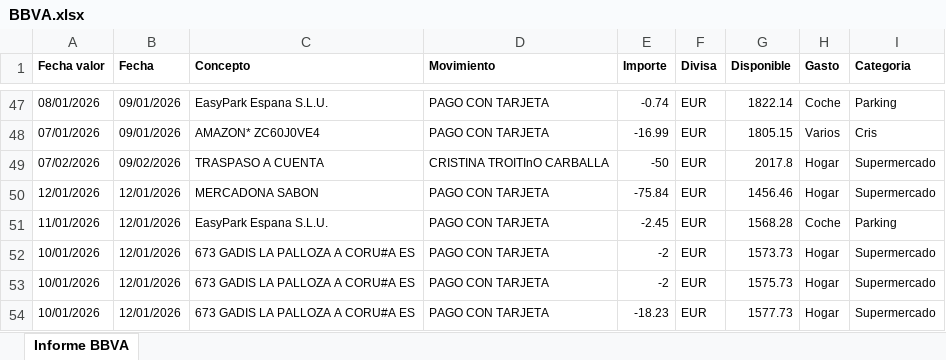
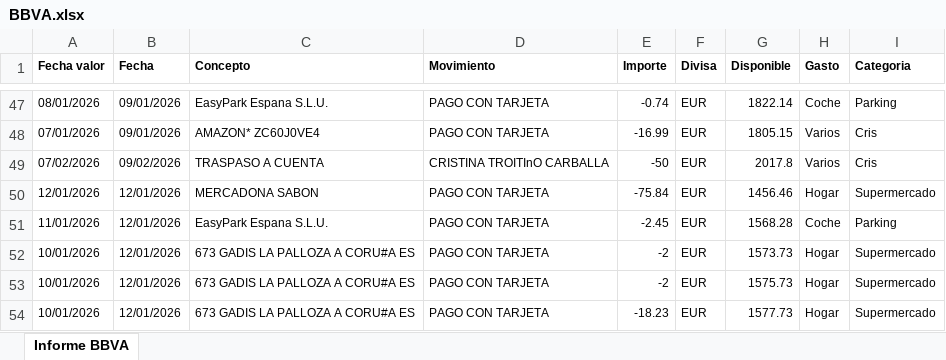
Before and after one commit to nacholandin/Gasto-banco, an Excel workbook: Source/BBVA.xlsx, sheet Informe BBVA, drawn as a sheet; only a part is shown, gaps mark what is left out; values as stored, in another font and other column widths than the file's, no borders; charts and pictures not drawn; the diff names each change by its address in the sheet, - before the commit and + after, or states it on an @@ line.

```diff
--- a/Source/BBVA.xlsx (sheet Informe BBVA)
+++ b/Source/BBVA.xlsx (sheet Informe BBVA)
-H49 (Gasto): Hogar
+H49 (Gasto): Varios
-I49 (Categoria): Supermercado
+I49 (Categoria): Cris
```
Also changed, not shown: 1 other file.
